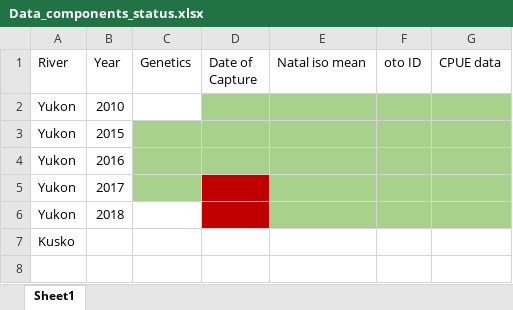
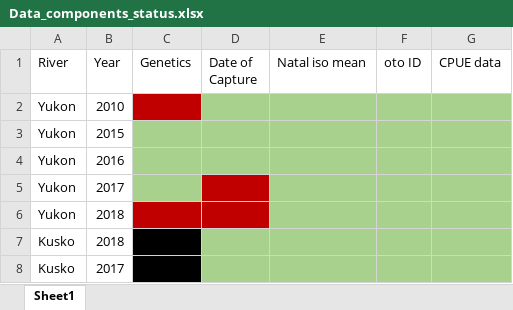
Before and after one commit to B-makhlouf/Shifting-Habitat-Mosaics-II, an Excel workbook: Data/Data_components_status.xlsx, sheet Sheet1, drawn as a sheet; values as stored, in another font and other column widths than the file's, no borders; table styles not drawn; the diff names each change by its address in the sheet, - before the commit and + after, or states it on an @@ line.

Commit message:
Added kusko data and filled out the rest of the data_components_status file

```diff
--- a/Data/Data_components_status.xlsx (sheet Sheet1)
+++ b/Data/Data_components_status.xlsx (sheet Sheet1)
-C2 fill: none
+C2 fill: #C00000
-C6 fill: none
+C6 fill: #C00000
-B7 (Year): (empty)
+B7 (Year): 2018
-C7 fill: none
+C7 fill: #000000
-D7:G7 fill: none
+D7:G7 fill: #A9D18E
+row 8: Kusko | 2017
```
